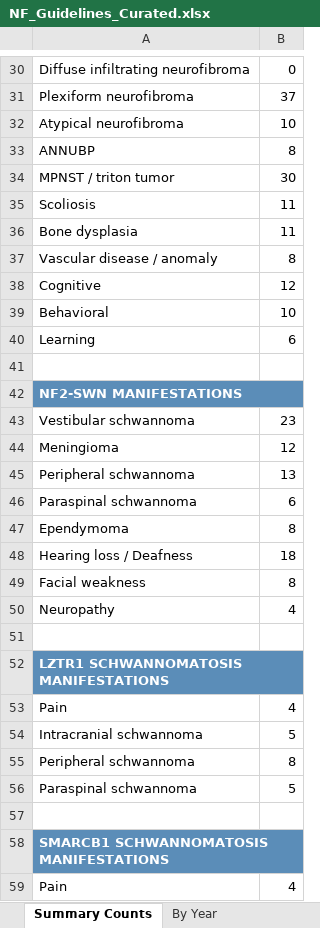
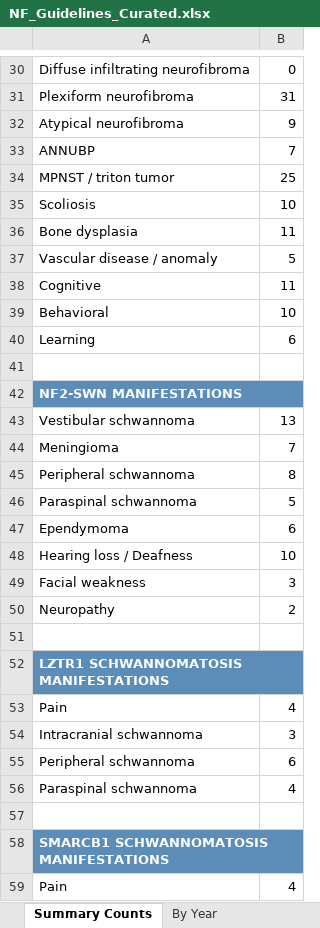
Before and after one commit to allaway/ctf-guideline-steering-committee, an Excel workbook: NF_Guidelines_Curated.xlsx, sheet Summary Counts, drawn as a sheet; only a part is shown, gaps mark what is left out; values as stored, in another font and other column widths than the file's, no borders; the diff covers the shown part only; the diff names each change by its address in the sheet, - before the commit and + after, or states it on an @@ line.

```diff
--- a/NF_Guidelines_Curated.xlsx (sheet Summary Counts)
+++ b/NF_Guidelines_Curated.xlsx (sheet Summary Counts)
-B31: 37
+B31: 31
-B32: 10
+B32: 9
-B33: 8
+B33: 7
-B34: 30
+B34: 25
-B35: 11
+B35: 10
-B37: 8
+B37: 5
-B38: 12
+B38: 11
-B43: 23
+B43: 13
-B44: 12
+B44: 7
-B45: 13
+B45: 8
-B46: 6
+B46: 5
-B47: 8
+B47: 6
-B48: 18
+B48: 10
-B49: 8
+B49: 3
-B50: 4
+B50: 2
-B54: 5
+B54: 3
-B55: 8
+B55: 6
-B56: 5
+B56: 4
```
Also changed, not shown: 30 edited cells elsewhere in this sheet, sheet Classified Papers, sheet By Year.
